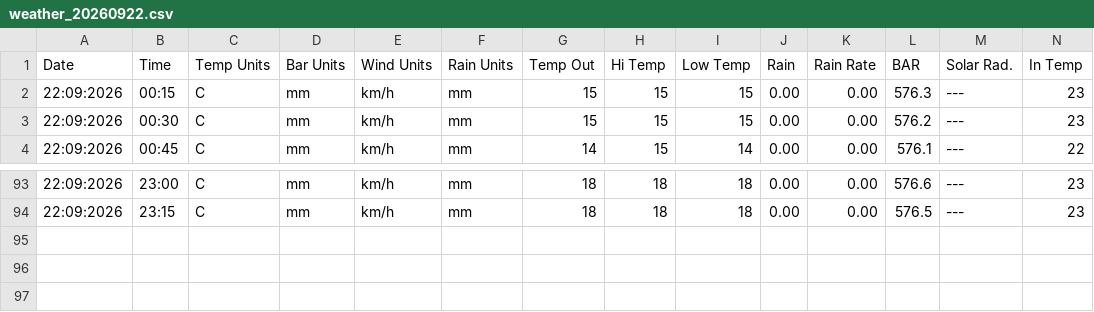
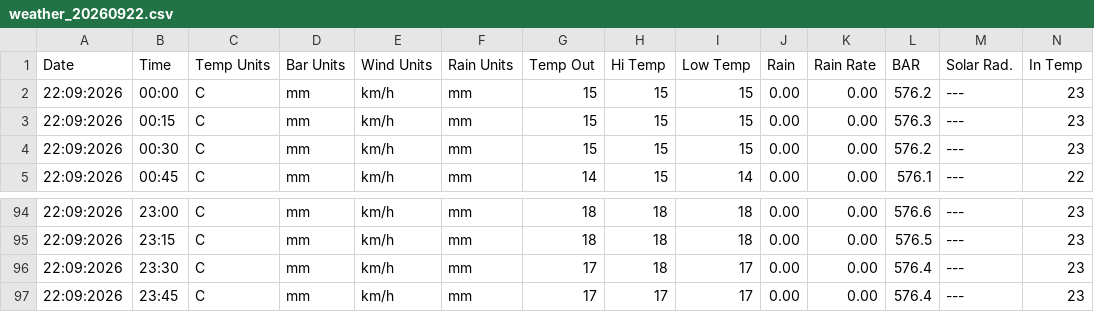
Before and after one commit to TT-b033-estacion-meteorologica/raw-data, a CSV file: data/2026/09/weather_20260922.csv, drawn as a sheet; only a part is shown, gaps mark what is left out; rows hold the shown columns only; the diff names each change by its address in the sheet, - before the commit and + after, or states it on an @@ line.

Commit message:
Actualización por carga incompleta 2026-09-22

```diff
--- a/data/2026/09/weather_20260922.csv
+++ b/data/2026/09/weather_20260922.csv
+row 2: 22:09:2026 | 00:00 | C | mm | km/h | mm | 15 | 15 | 15 | 0.00 | 0.00 | 576.2 | --- | 23
+row 96: 22:09:2026 | 23:30 | C | mm | km/h | mm | 17 | 18 | 17 | 0.00 | 0.00 | 576.4 | --- | 23
+row 97: 22:09:2026 | 23:45 | C | mm | km/h | mm | 17 | 17 | 17 | 0.00 | 0.00 | 576.4 | --- | 23
```
